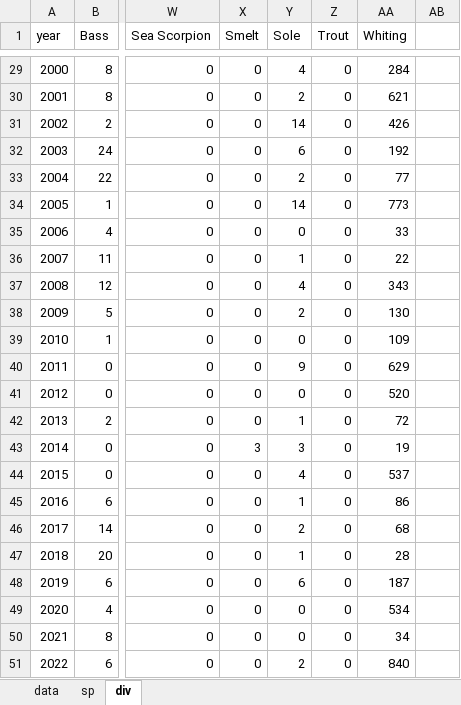
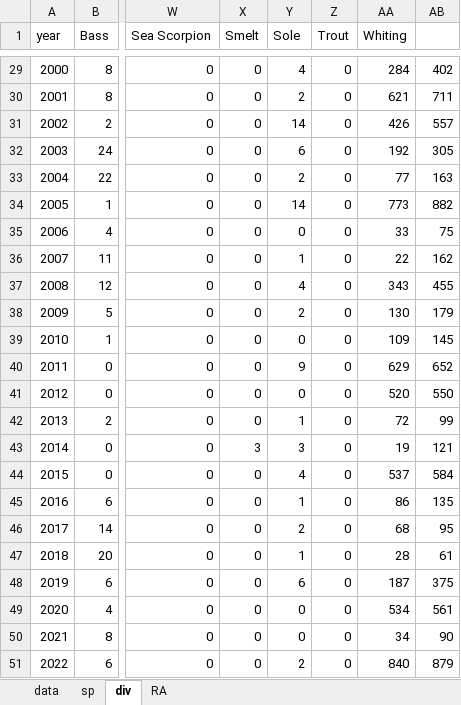
Before and after one commit to ThamesEstuaryPartnership/fisheriesexperiment, an Excel workbook: data.xlsx, sheet div, drawn as a sheet; only a part is shown, gaps mark what is left out; values as stored, in another font and other column widths than the file's, no borders; the diff covers the shown part only; the diff names each change by its address in the sheet, - before the commit and + after, or states it on an @@ line.

```diff
--- a/data.xlsx (sheet div)
+++ b/data.xlsx (sheet div)
+sheet tab: RA
-AB29: (empty)
+AB29: 402
-AB30: (empty)
+AB30: 711
-AB31: (empty)
+AB31: 557
-AB32: (empty)
+AB32: 305
-AB33: (empty)
+AB33: 163
-AB34: (empty)
+AB34: 882
-AB35: (empty)
+AB35: 75
-AB36: (empty)
+AB36: 162
-AB37: (empty)
+AB37: 455
-AB38: (empty)
+AB38: 179
-AB39: (empty)
+AB39: 145
-AB40: (empty)
+AB40: 652
-AB41: (empty)
+AB41: 550
-AB42: (empty)
+AB42: 99
-AB43: (empty)
+AB43: 121
-AB44: (empty)
+AB44: 584
-AB45: (empty)
+AB45: 135
-AB46: (empty)
+AB46: 95
-AB47: (empty)
+AB47: 61
-AB48: (empty)
+AB48: 375
-AB49: (empty)
+AB49: 561
-AB50: (empty)
+AB50: 90
-AB51: (empty)
+AB51: 879
```
Also changed, not shown: 27 edited cells elsewhere in this sheet, sheet sp, 2 other files.
